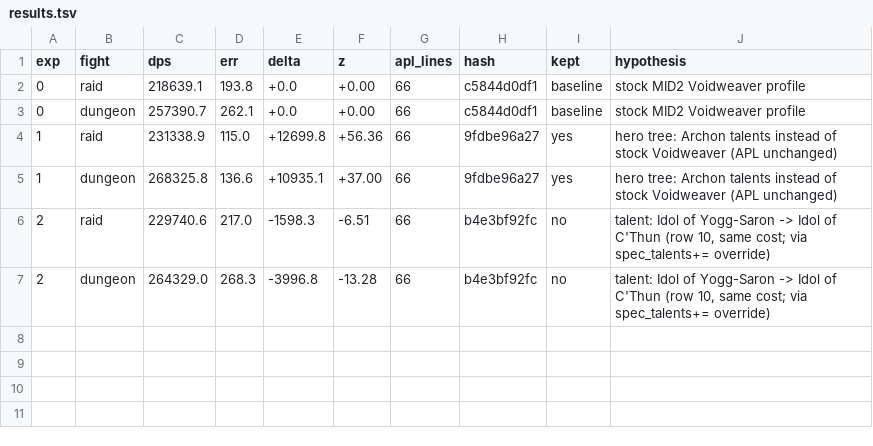
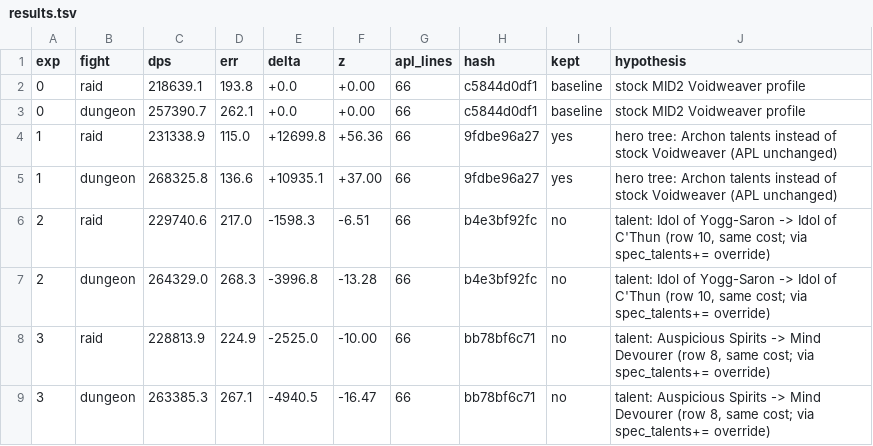
Before and after one commit to sudoesnt/autoresearch-wow, a TSV file: results.tsv, drawn as a sheet; the diff names each change by its address in the sheet, - before the commit and + after, or states it on an @@ line.

Commit message:
exp 3: Mind Devourer over Auspicious Spirits, rejected (-1.1% raid, -1.8% dungeon)

```diff
--- a/results.tsv
+++ b/results.tsv
+row 8: 3 | raid | 228813.9 | 224.9 | -2525.0 | -10.00 | 66 | bb78bf6c71 | no | talent: Auspicious Spirits -> Mind Devourer (row 8, same cost; via spec_talents+= override)
+row 9: 3 | dungeon | 263385.3 | 267.1 | -4940.5 | -16.47 | 66 | bb78bf6c71 | no | talent: Auspicious Spirits -> Mind Devourer (row 8, same cost; via spec_talents+= override)
```
Also changed, not shown: 1 other file.
